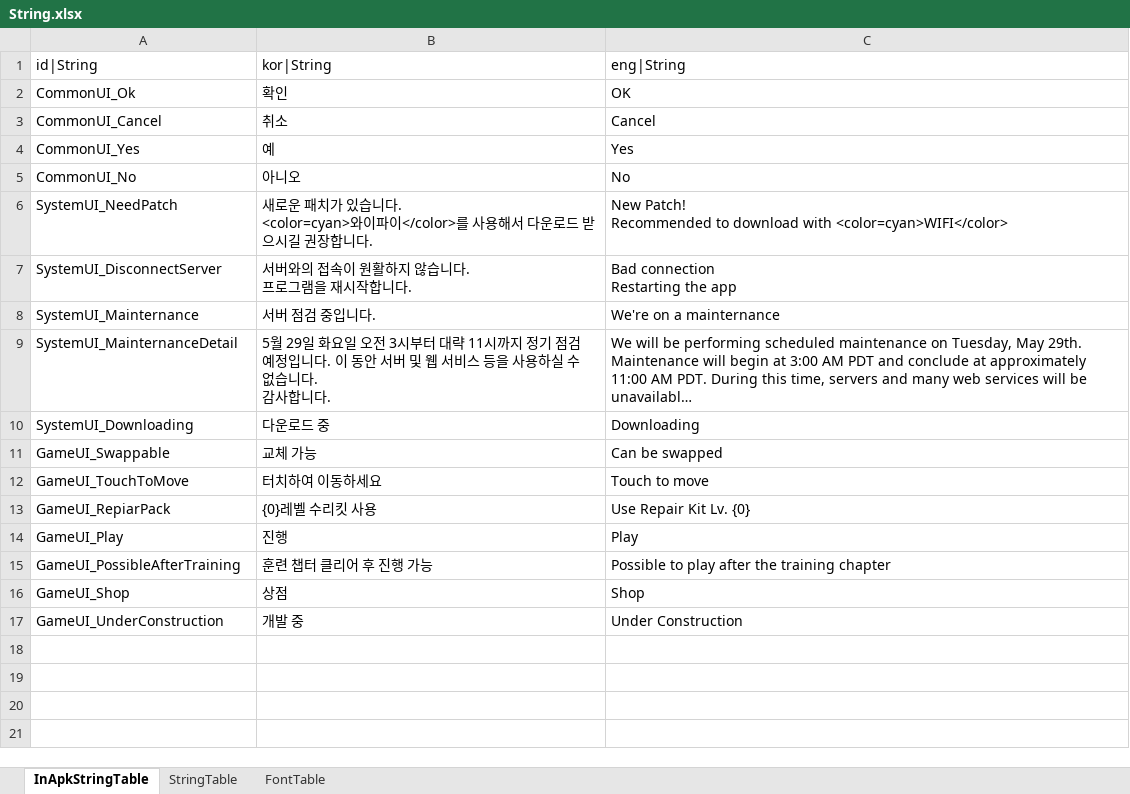
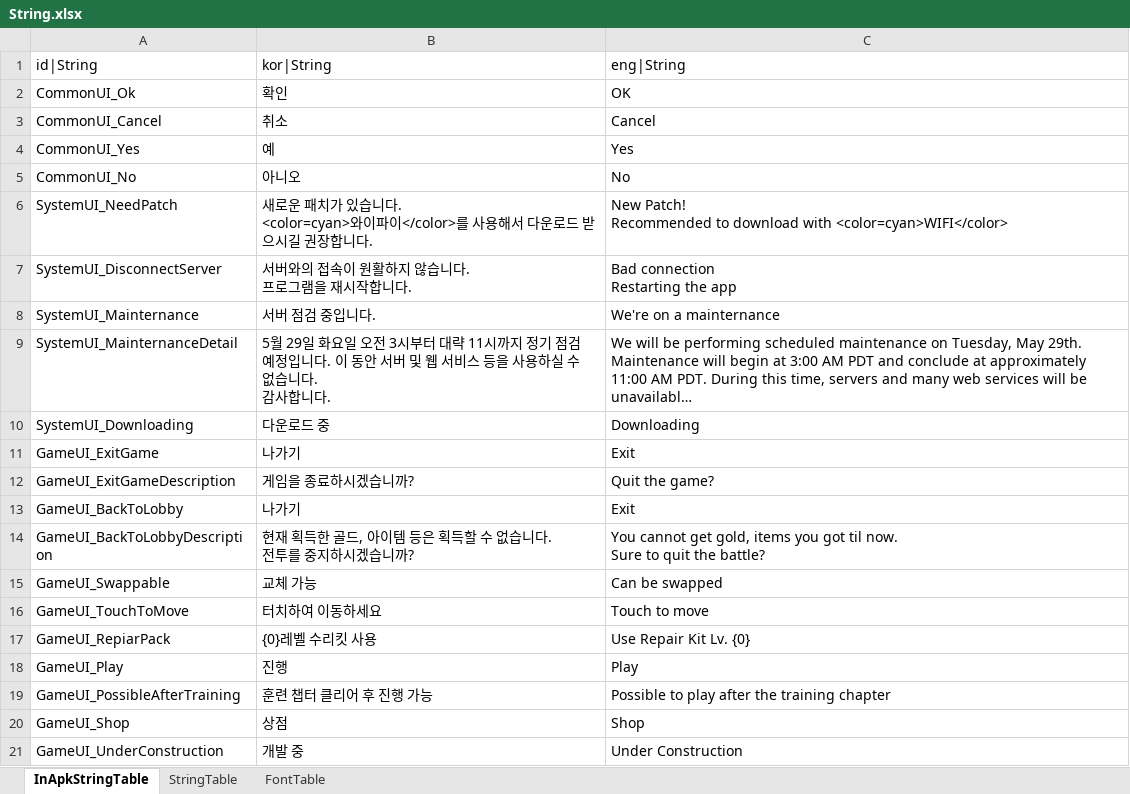
Before and after one commit to hayannal/ProjectNoname, an Excel workbook: Excel/String.xlsx, sheet InApkStringTable, drawn as a sheet; long unchanged cells end in …; values as stored, in another font and other column widths than the file's, no borders; ↵ is a line break in a cell; the diff names each change by its address in the sheet, - before the commit and + after, or states it on an @@ line.

```diff
--- a/Excel/String.xlsx (sheet InApkStringTable)
+++ b/Excel/String.xlsx (sheet InApkStringTable)
+row 11: GameUI_ExitGame | 나가기 | Exit
+row 12: GameUI_ExitGameDescription | 게임을 종료하시겠습니까? | Quit the game?
+row 13: GameUI_BackToLobby | 나가기 | Exit
+row 14: GameUI_BackToLobbyDescription | 현재 획득한 골드, 아이템 등은 획득할 수 없습니다. ↵ 전투를 중지하시겠습니까? | You cannot get gold, items you got til now. ↵ Sure to quit the battle?
```
Also changed, not shown: 1 other file.
